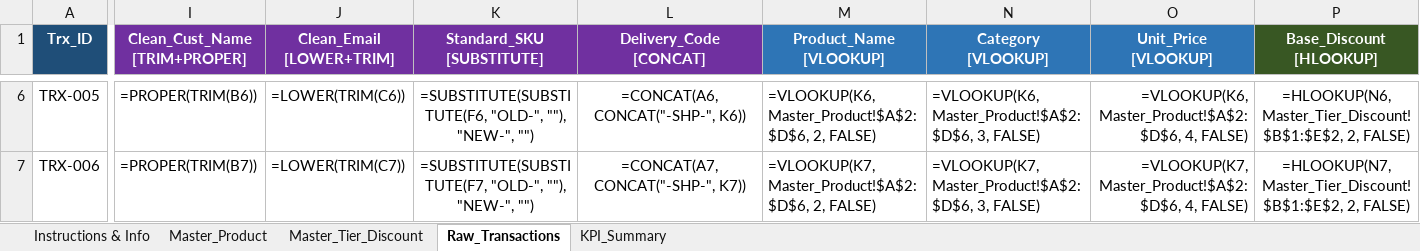
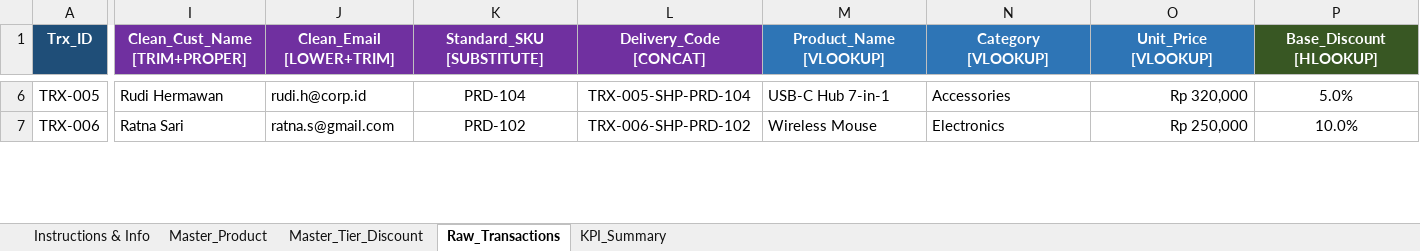
Before and after one commit to Hernandizz/Data_Analyst_Roadmap, an Excel workbook: Exam/Excel/assessment_project/Data_Analyst_Technical_Assessment_Solutions.xlsx, sheet Raw_Transactions, drawn as a sheet; only a part is shown, gaps mark what is left out; values as stored, in another font and other column widths than the file's, no borders; formulas without a stored value are shown as written; the diff covers the shown part only; the diff names each change by its address in the sheet, - before the commit and + after, or states it on an @@ line.

```diff
--- a/Exam/Excel/assessment_project/Data_Analyst_Technical_Assessment_Solutions.xlsx (sheet Raw_Transactions)
+++ b/Exam/Excel/assessment_project/Data_Analyst_Technical_Assessment_Solutions.xlsx (sheet Raw_Transactions)
-I6 (Clean_Cust_Name [TRIM+PROPER]): =PROPER(TRIM(B6))
+I6 (Clean_Cust_Name [TRIM+PROPER]): Rudi Hermawan
-J6 (Clean_Email [LOWER+TRIM]): =LOWER(TRIM(C6))
+J6 (Clean_Email [LOWER+TRIM]): rudi.h@corp.id
-K6 (Standard_SKU [SUBSTITUTE]): =SUBSTITUTE(SUBSTITUTE(F6, "OLD-", ""), "NEW-", "")
+K6 (Standard_SKU [SUBSTITUTE]): PRD-104
-L6 (Delivery_Code [CONCAT]): =CONCAT(A6, CONCAT("-SHP-", K6))
+L6 (Delivery_Code [CONCAT]): TRX-005-SHP-PRD-104
-M6 (Product_Name [VLOOKUP]): =VLOOKUP(K6, Master_Product!$A$2:$D$6, 2, FALSE)
+M6 (Product_Name [VLOOKUP]): USB-C Hub 7-in-1
-N6 (Category [VLOOKUP]): =VLOOKUP(K6, Master_Product!$A$2:$D$6, 3, FALSE)
+N6 (Category [VLOOKUP]): Accessories
-O6 (Unit_Price [VLOOKUP]): =VLOOKUP(K6, Master_Product!$A$2:$D$6, 4, FALSE)
+O6 (Unit_Price [VLOOKUP]): Rp 320,000
-P6 (Base_Discount [HLOOKUP]): =HLOOKUP(N6, Master_Tier_Discount!$B$1:$E$2, 2, FALSE)
+P6 (Base_Discount [HLOOKUP]): 5.0%
-I7 (Clean_Cust_Name [TRIM+PROPER]): =PROPER(TRIM(B7))
+I7 (Clean_Cust_Name [TRIM+PROPER]): Ratna Sari
-J7 (Clean_Email [LOWER+TRIM]): =LOWER(TRIM(C7))
+J7 (Clean_Email [LOWER+TRIM]): ratna.s@gmail.com
-K7 (Standard_SKU [SUBSTITUTE]): =SUBSTITUTE(SUBSTITUTE(F7, "OLD-", ""), "NEW-", "")
+K7 (Standard_SKU [SUBSTITUTE]): PRD-102
-L7 (Delivery_Code [CONCAT]): =CONCAT(A7, CONCAT("-SHP-", K7))
+L7 (Delivery_Code [CONCAT]): TRX-006-SHP-PRD-102
-M7 (Product_Name [VLOOKUP]): =VLOOKUP(K7, Master_Product!$A$2:$D$6, 2, FALSE)
+M7 (Product_Name [VLOOKUP]): Wireless Mouse
-N7 (Category [VLOOKUP]): =VLOOKUP(K7, Master_Product!$A$2:$D$6, 3, FALSE)
+N7 (Category [VLOOKUP]): Electronics
-O7 (Unit_Price [VLOOKUP]): =VLOOKUP(K7, Master_Product!$A$2:$D$6, 4, FALSE)
+O7 (Unit_Price [VLOOKUP]): Rp 250,000
-P7 (Base_Discount [HLOOKUP]): =HLOOKUP(N7, Master_Tier_Discount!$B$1:$E$2, 2, FALSE)
+P7 (Base_Discount [HLOOKUP]): 10.0%
```
Also changed, not shown: 194 edited cells elsewhere in this sheet, sheet KPI_Summary, 2 other files.
